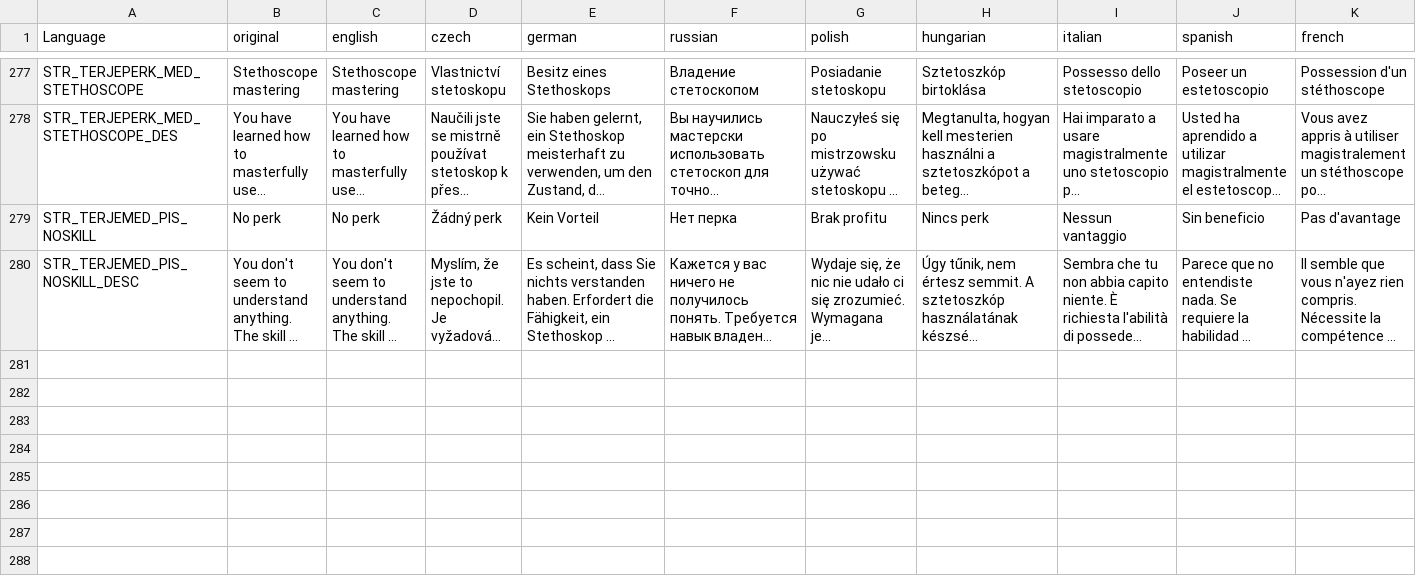
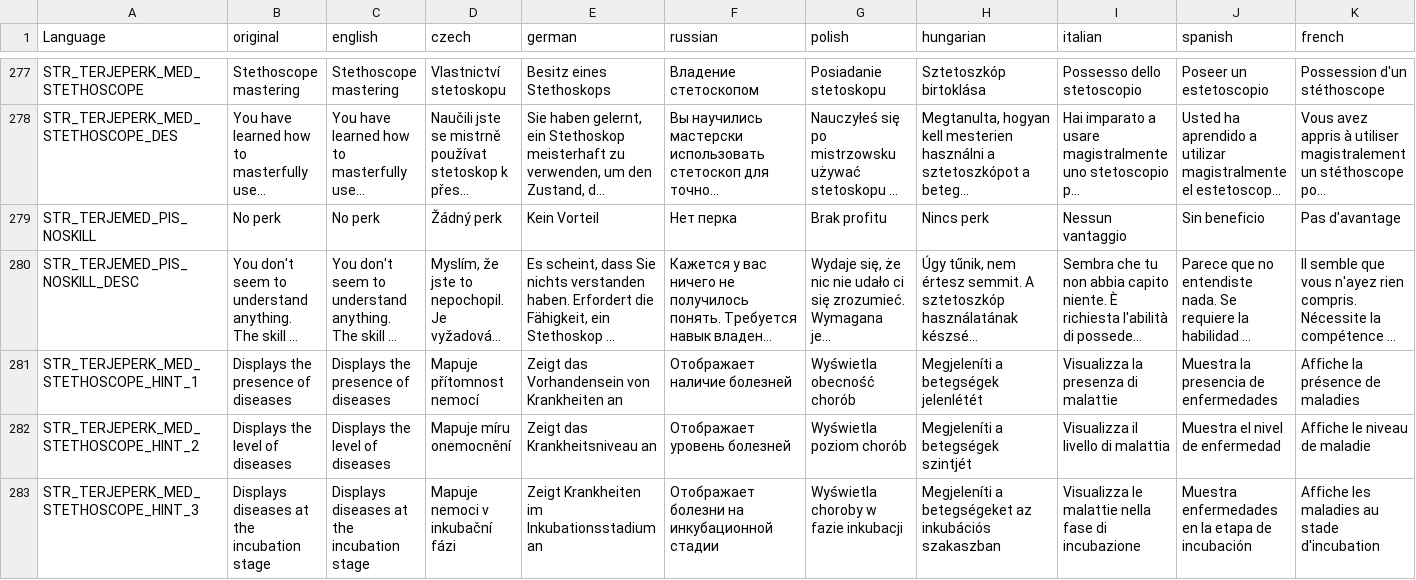
Before and after one commit to TerjeBruoygard/TerjeModsScripting, a CSV file: TerjeMedicine/stringtable.csv, drawn as a sheet; only a part is shown, gaps mark what is left out; long unchanged cells end in …; rows hold the shown columns only; the diff covers the shown part only; the diff names each change by its address in the sheet, - before the commit and + after, or states it on an @@ line.

Commit message:
**TerjeCore:** - Added autogenerated `spawn_scriptable_areas.md` file describing all scriptable areas and their parameters.
**TerjeMedicine:**
- Compatibility with InediaStamina.
- Added a setting to configure food poisoning from eating with dirty hands. `Medicine.PoisonDirtyHandsConsumeChance and Medicine.PoisonDirtyHandsConsumeAmount`.
- The skill “Stethoscope mastering” now has 3 stages and displays more useful information with each stage.
- Added setting to restore the player's mental state during sleep.
- Added new perk "Chemical poisoning resistance" for the immunity skill.
- Fixed a bug with armor penetration.
- Fixed a bug with experience farming when transfusing blood.

**TerjeSkills:**
- Disabled gaining the strength skill for fist strikes. Only cold weapons.
-  `TerjeExperienceModScriptableArea` now supports a filter by skill id to apply an experience modifier only to specific skills of player inside the area.

**TerjeRadiation:**
- Added new `Radiation.DoAnimalsAccumulate` and `Radiation.DoZombiesAccumulate` settings.

```diff
--- a/TerjeMedicine/stringtable.csv
+++ b/TerjeMedicine/stringtable.csv
+row 281: STR_TERJEPERK_MED_STETHOSCOPE_HINT_1 | Displays the presence of diseases | Displays the presence of diseases | Mapuje přítomnost nemocí | Zeigt das Vorhandensein von Krankheiten an | Отображает наличие болезней | Wyświetla obecność chorób | Megjeleníti a betegségek jelenlétét | Visualizza la presenza di malattie | Muestra la presencia de enfermedades | Affiche la présence de maladies
+row 282: STR_TERJEPERK_MED_STETHOSCOPE_HINT_2 | Displays the level of diseases | Displays the level of diseases | Mapuje míru onemocnění | Zeigt das Krankheitsniveau an | Отображает уровень болезней | Wyświetla poziom chorób | Megjeleníti a betegségek szintjét | Visualizza il livello di malattia | Muestra el nivel de enfermedad | Affiche le niveau de maladie
+row 283: STR_TERJEPERK_MED_STETHOSCOPE_HINT_3 | Displays diseases at the incubation stage | Displays diseases at the incubation stage | Mapuje nemoci v inkubační fázi | Zeigt Krankheiten im Inkubationsstadium an | Отображает болезни на инкубационной стадии | Wyświetla choroby w fazie inkubacji | Megjeleníti a betegségeket az inkubációs szakaszban | Visualizza le malattie nella fase di incubazione | Muestra enfermedades en la etapa de incubación | Affiche les maladies au stade d'incubation
```
Also changed, not shown: 2 added rows elsewhere in this file, TerjeCore/stringtable.csv, 47 other files.
